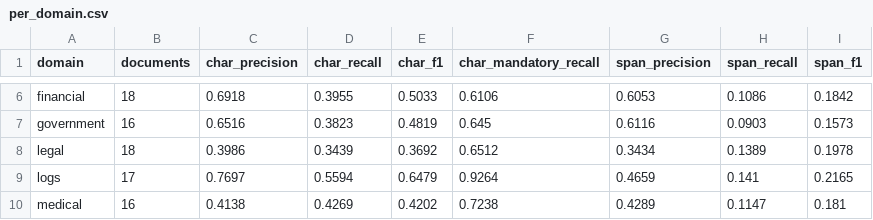
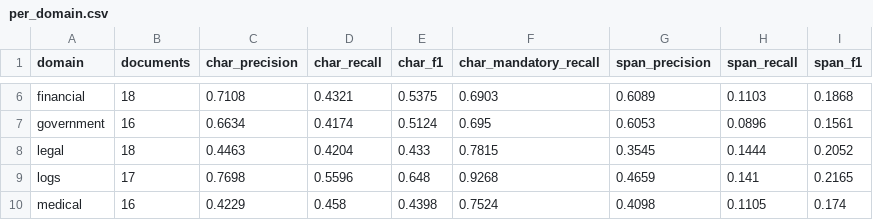
Before and after one commit to MounishSenisetty/SafeStream-Redactor, a CSV file: research/results/redactionbench/t0_onnx_2026-10-03/per_domain.csv, drawn as a sheet; only a part is shown, gaps mark what is left out; the diff covers the shown part only; the diff names each change by its address in the sheet, - before the commit and + after, or states it on an @@ line.

```diff
--- a/research/results/redactionbench/t0_onnx_2026-10-03/per_domain.csv
+++ b/research/results/redactionbench/t0_onnx_2026-10-03/per_domain.csv
-C6 (char_precision): 0.6918
+C6 (char_precision): 0.7108
-D6 (char_recall): 0.3955
+D6 (char_recall): 0.4321
-E6 (char_f1): 0.5033
+E6 (char_f1): 0.5375
-F6 (char_mandatory_recall): 0.6106
+F6 (char_mandatory_recall): 0.6903
-G6 (span_precision): 0.6053
+G6 (span_precision): 0.6089
-H6 (span_recall): 0.1086
+H6 (span_recall): 0.1103
-I6 (span_f1): 0.1842
+I6 (span_f1): 0.1868
-C7 (char_precision): 0.6516
+C7 (char_precision): 0.6634
-D7 (char_recall): 0.3823
+D7 (char_recall): 0.4174
-E7 (char_f1): 0.4819
+E7 (char_f1): 0.5124
-F7 (char_mandatory_recall): 0.645
+F7 (char_mandatory_recall): 0.695
-G7 (span_precision): 0.6116
+G7 (span_precision): 0.6053
-H7 (span_recall): 0.0903
+H7 (span_recall): 0.0896
-I7 (span_f1): 0.1573
+I7 (span_f1): 0.1561
-C8 (char_precision): 0.3986
+C8 (char_precision): 0.4463
-D8 (char_recall): 0.3439
+D8 (char_recall): 0.4204
-E8 (char_f1): 0.3692
+E8 (char_f1): 0.433
-F8 (char_mandatory_recall): 0.6512
+F8 (char_mandatory_recall): 0.7815
-G8 (span_precision): 0.3434
+G8 (span_precision): 0.3545
-H8 (span_recall): 0.1389
+H8 (span_recall): 0.1444
-I8 (span_f1): 0.1978
+I8 (span_f1): 0.2052
-C9 (char_precision): 0.7697
+C9 (char_precision): 0.7698
-D9 (char_recall): 0.5594
+D9 (char_recall): 0.5596
-E9 (char_f1): 0.6479
+E9 (char_f1): 0.648
-F9 (char_mandatory_recall): 0.9264
+F9 (char_mandatory_recall): 0.9268
-C10 (char_precision): 0.4138
+C10 (char_precision): 0.4229
-D10 (char_recall): 0.4269
+D10 (char_recall): 0.458
-E10 (char_f1): 0.4202
+E10 (char_f1): 0.4398
-F10 (char_mandatory_recall): 0.7238
+F10 (char_mandatory_recall): 0.7524
-G10 (span_precision): 0.4289
+G10 (span_precision): 0.4098
-H10 (span_recall): 0.1147
+H10 (span_recall): 0.1105
-I10 (span_f1): 0.181
+I10 (span_f1): 0.174
```
Also changed, not shown: 40 edited cells elsewhere in this file, research/results/redactionbench/t0_2026-10-03/per_domain.csv, 9 other files.
